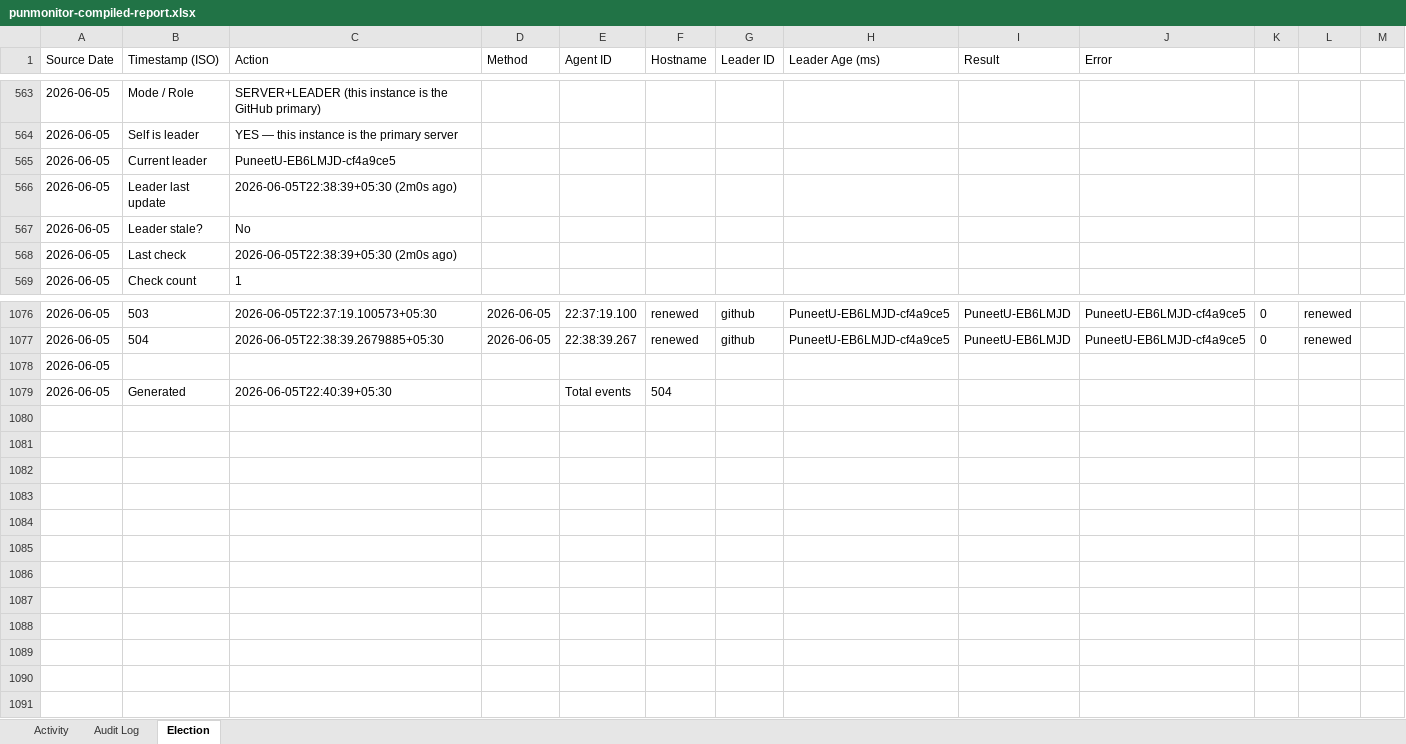
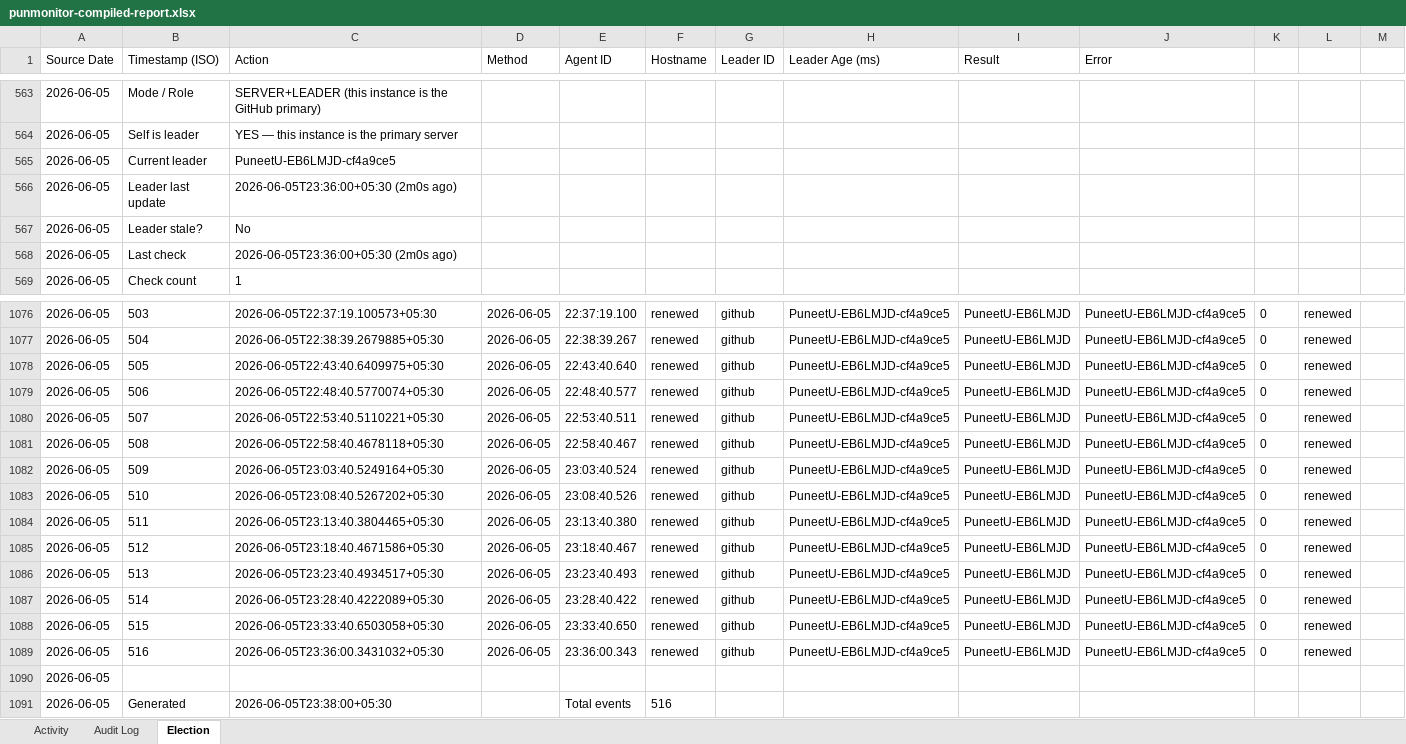
Before and after one commit to puniteswra-spec/PU, an Excel workbook: punmonitor-compiled-report.xlsx, sheet Election, drawn as a sheet; only a part is shown, gaps mark what is left out; values as stored, in another font and other column widths than the file's, no borders; addresses are those after the commit; the diff names each change by its address in the sheet, - before the commit and + after, or states it on an @@ line.

Commit message:
compiled report 2026-06-05: 516 election events, 271 audit entries

```diff
--- a/punmonitor-compiled-report.xlsx (sheet Election)
+++ b/punmonitor-compiled-report.xlsx (sheet Election)
-C566 (Action): 2026-06-05T22:38:39+05:30 (2m0s ago)
+C566 (Action): 2026-06-05T23:36:00+05:30 (2m0s ago)
-C568 (Action): 2026-06-05T22:38:39+05:30 (2m0s ago)
+C568 (Action): 2026-06-05T23:36:00+05:30 (2m0s ago)
+row 1078: 2026-06-05 | 505 | 2026-06-05T22:43:40.6409975+05:30 | 2026-06-05 | 22:43:40.640 | renewed | github | PuneetU-EB6LMJD-cf4a9ce5 | PuneetU-EB6LMJD | PuneetU-EB6LMJD-cf4a9ce5 | 0 | renewed
+row 1079: 2026-06-05 | 506 | 2026-06-05T22:48:40.5770074+05:30 | 2026-06-05 | 22:48:40.577 | renewed | github | PuneetU-EB6LMJD-cf4a9ce5 | PuneetU-EB6LMJD | PuneetU-EB6LMJD-cf4a9ce5 | 0 | renewed
+row 1080: 2026-06-05 | 507 | 2026-06-05T22:53:40.5110221+05:30 | 2026-06-05 | 22:53:40.511 | renewed | github | PuneetU-EB6LMJD-cf4a9ce5 | PuneetU-EB6LMJD | PuneetU-EB6LMJD-cf4a9ce5 | 0 | renewed
+row 1081: 2026-06-05 | 508 | 2026-06-05T22:58:40.4678118+05:30 | 2026-06-05 | 22:58:40.467 | renewed | github | PuneetU-EB6LMJD-cf4a9ce5 | PuneetU-EB6LMJD | PuneetU-EB6LMJD-cf4a9ce5 | 0 | renewed
+row 1082: 2026-06-05 | 509 | 2026-06-05T23:03:40.5249164+05:30 | 2026-06-05 | 23:03:40.524 | renewed | github | PuneetU-EB6LMJD-cf4a9ce5 | PuneetU-EB6LMJD | PuneetU-EB6LMJD-cf4a9ce5 | 0 | renewed
+row 1083: 2026-06-05 | 510 | 2026-06-05T23:08:40.5267202+05:30 | 2026-06-05 | 23:08:40.526 | renewed | github | PuneetU-EB6LMJD-cf4a9ce5 | PuneetU-EB6LMJD | PuneetU-EB6LMJD-cf4a9ce5 | 0 | renewed
+row 1084: 2026-06-05 | 511 | 2026-06-05T23:13:40.3804465+05:30 | 2026-06-05 | 23:13:40.380 | renewed | github | PuneetU-EB6LMJD-cf4a9ce5 | PuneetU-EB6LMJD | PuneetU-EB6LMJD-cf4a9ce5 | 0 | renewed
+row 1085: 2026-06-05 | 512 | 2026-06-05T23:18:40.4671586+05:30 | 2026-06-05 | 23:18:40.467 | renewed | github | PuneetU-EB6LMJD-cf4a9ce5 | PuneetU-EB6LMJD | PuneetU-EB6LMJD-cf4a9ce5 | 0 | renewed
+row 1086: 2026-06-05 | 513 | 2026-06-05T23:23:40.4934517+05:30 | 2026-06-05 | 23:23:40.493 | renewed | github | PuneetU-EB6LMJD-cf4a9ce5 | PuneetU-EB6LMJD | PuneetU-EB6LMJD-cf4a9ce5 | 0 | renewed
+row 1087: 2026-06-05 | 514 | 2026-06-05T23:28:40.4222089+05:30 | 2026-06-05 | 23:28:40.422 | renewed | github | PuneetU-EB6LMJD-cf4a9ce5 | PuneetU-EB6LMJD | PuneetU-EB6LMJD-cf4a9ce5 | 0 | renewed
+row 1088: 2026-06-05 | 515 | 2026-06-05T23:33:40.6503058+05:30 | 2026-06-05 | 23:33:40.650 | renewed | github | PuneetU-EB6LMJD-cf4a9ce5 | PuneetU-EB6LMJD | PuneetU-EB6LMJD-cf4a9ce5 | 0 | renewed
+row 1089: 2026-06-05 | 516 | 2026-06-05T23:36:00.3431032+05:30 | 2026-06-05 | 23:36:00.343 | renewed | github | PuneetU-EB6LMJD-cf4a9ce5 | PuneetU-EB6LMJD | PuneetU-EB6LMJD-cf4a9ce5 | 0 | renewed
-C1091 (Action): 2026-06-05T22:40:39+05:30
+C1091 (Action): 2026-06-05T23:38:00+05:30
-F1091 (Hostname): 504
+F1091 (Hostname): 516
```
Also changed, not shown: sheet Activity, sheet Audit Log.
